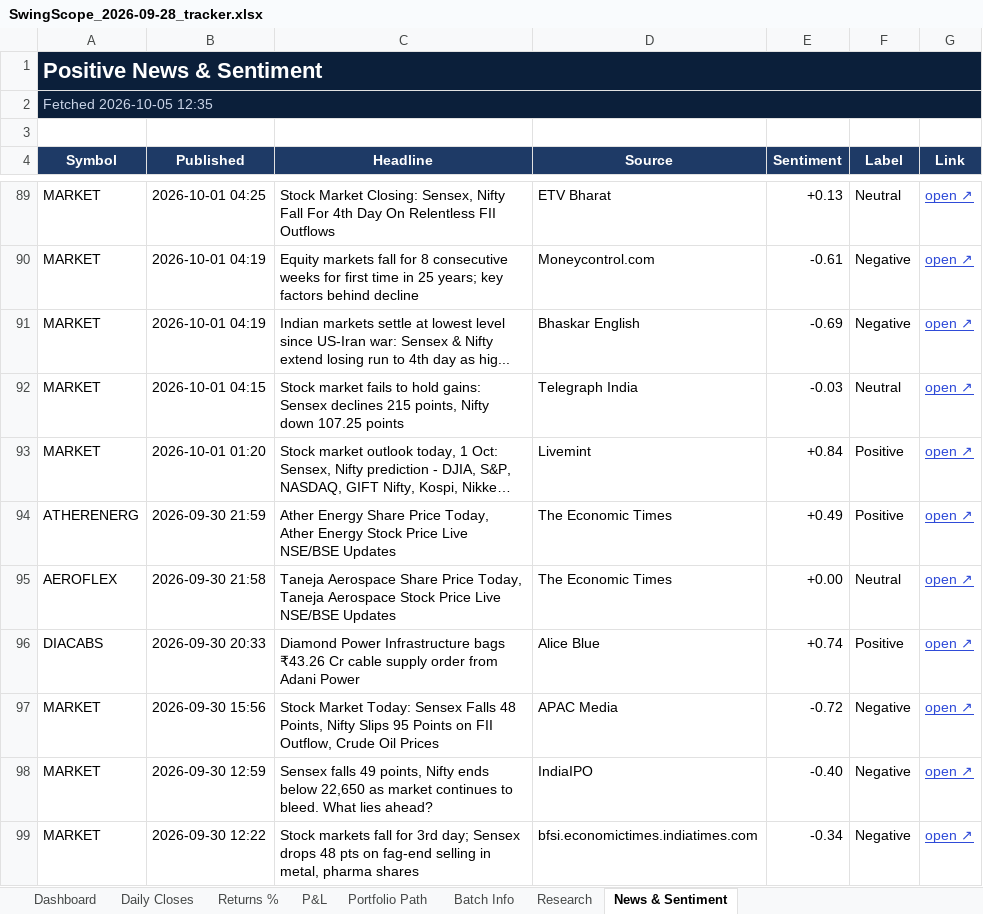
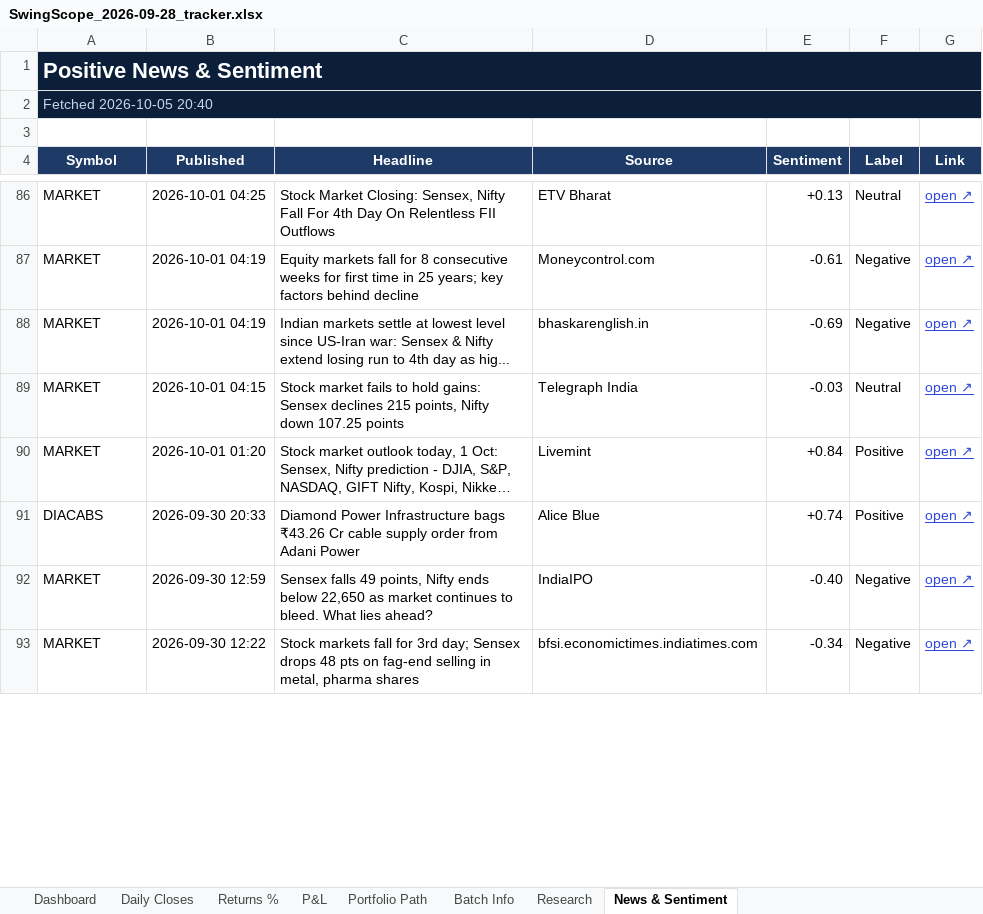
Before and after one commit to compukidsdgp-creator/Swing-Card, an Excel workbook: data/batches/2026-09-28/SwingScope_2026-09-28_tracker.xlsx, sheet News & Sentiment, drawn as a sheet; only a part is shown, gaps mark what is left out; long unchanged cells end in …; values as stored, in another font and other column widths than the file's, no borders; conditional formats not drawn; removed rows and columns are numbered as before the commit, all else as after; the diff covers the shown part only; the diff names each change by its address in the sheet, - before the commit and + after, or states it on an @@ line.

```diff
--- a/data/batches/2026-09-28/SwingScope_2026-09-28_tracker.xlsx (sheet News & Sentiment)
+++ b/data/batches/2026-09-28/SwingScope_2026-09-28_tracker.xlsx (sheet News & Sentiment)
-A2 (Symbol): Fetched 2026-10-05 12:35
+A2 (Symbol): Fetched 2026-10-05 20:40
-D88 (Source): Bhaskar English
+D88 (Source): bhaskarenglish.in
-row 94: ATHERENERG | 2026-09-30 21:59 | Ather Energy Share Price Today, Ather Energy Stock Price Live NSE/BSE Updates | The Economic Times | +0.49 | Positive | open ↗
-row 95: AEROFLEX | 2026-09-30 21:58 | Taneja Aerospace Share Price Today, Taneja Aerospace Stock Price Live NSE/BSE Updates | The Economic Times | +0.00 | Neutral | open ↗
-row 97: MARKET | 2026-09-30 15:56 | Stock Market Today: Sensex Falls 48 Points, Nifty Slips 95 Points on FII Outflow, Crude Oil Prices | APAC Media | -0.72 | Negative | open ↗
```
Also changed, not shown: 11 added rows, 14 removed rows and 10 edited cells elsewhere in this sheet, sheet Dashboard, sheet Daily Closes, 3 other files.
